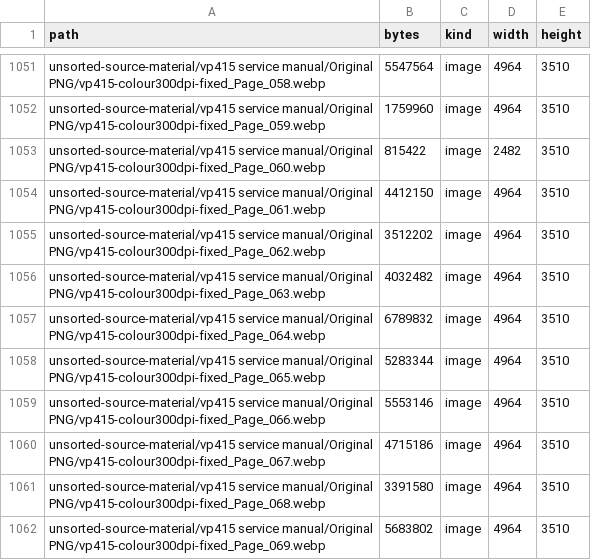
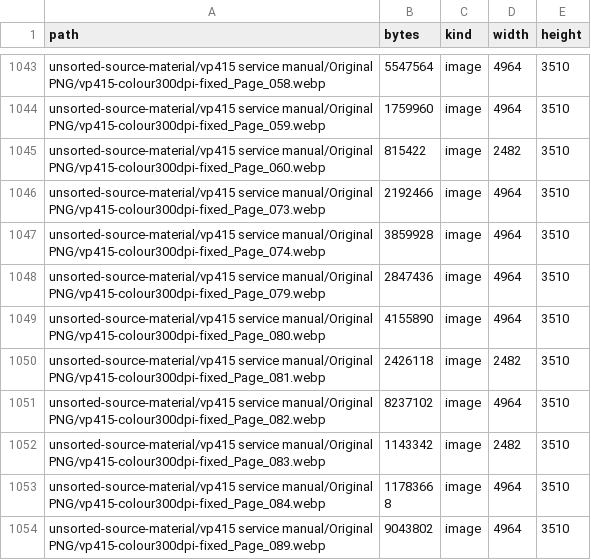
Before and after one commit to simoninns/vp415-service-guide, a CSV file: planning/source-inventory.csv, drawn as a sheet; only a part is shown, gaps mark what is left out; the shorter side is filled out with more unchanged rows; the diff covers the shown part only.

```diff
--- a/planning/source-inventory.csv
+++ b/planning/source-inventory.csv
@@ -1053,10 +1045 @@ unsorted-source-material/vp415 service manual/Original PNG/vp415-colour300dpi-fi
 unsorted-source-material/vp415 service manual/Original PNG/vp415-colour300dpi-fixed_Page_060.webp,815422,image,2482,3510
-unsorted-source-material/vp415 service manual/Original PNG/vp415-colour300dpi-fixed_Page_061.webp,4412150,image,4964,3510
-unsorted-source-material/vp415 service manual/Original PNG/vp415-colour300dpi-fixed_Page_062.webp,3512202,image,4964,3510
-unsorted-source-material/vp415 service manual/Original PNG/vp415-colour300dpi-fixed_Page_063.webp,4032482,image,4964,3510
-unsorted-source-material/vp415 service manual/Original PNG/vp415-colour300dpi-fixed_Page_064.webp,6789832,image,4964,3510
-unsorted-source-material/vp415 service manual/Original PNG/vp415-colour300dpi-fixed_Page_065.webp,5283344,image,4964,3510
-unsorted-source-material/vp415 service manual/Original PNG/vp415-colour300dpi-fixed_Page_066.webp,5553146,image,4964,3510
-unsorted-source-material/vp415 service manual/Original PNG/vp415-colour300dpi-fixed_Page_067.webp,4715186,image,4964,3510
-unsorted-source-material/vp415 service manual/Original PNG/vp415-colour300dpi-fixed_Page_068.webp,3391580,image,4964,3510
-unsorted-source-material/vp415 service manual/Original PNG/vp415-colour300dpi-fixed_Page_069.webp,5683802,image,4964,3510
```
Also changed, not shown: 25 removed rows elsewhere in this file, 42 other files.
